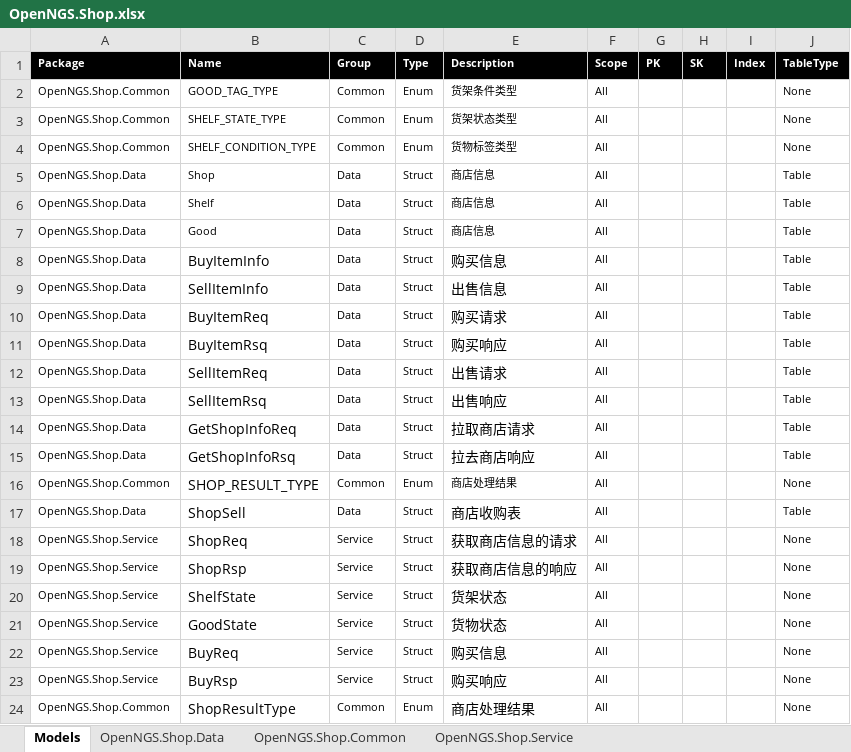
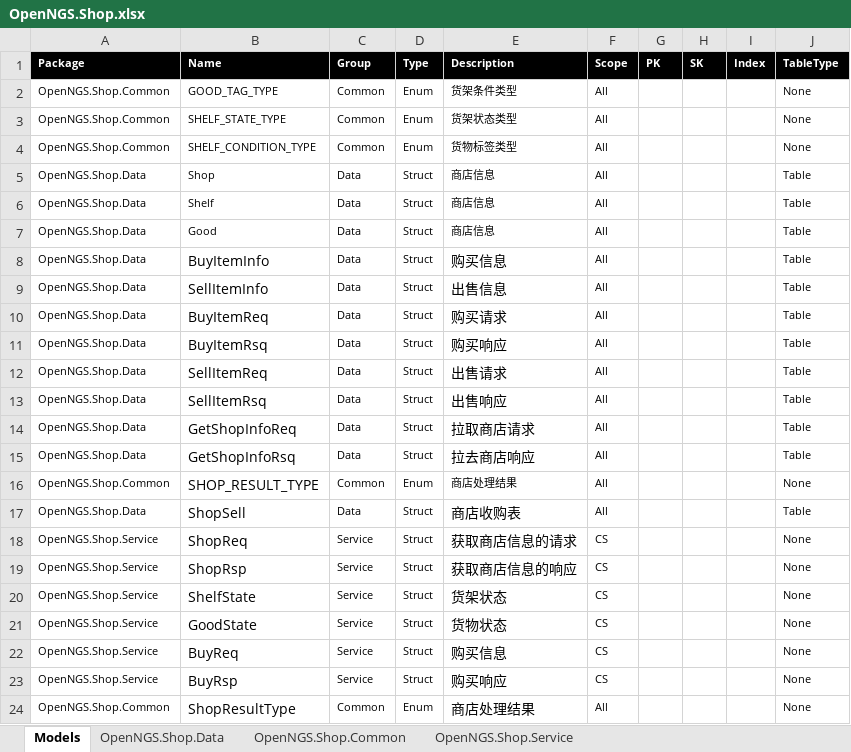
Before and after one commit to Open-NGS/OpenNGS.Network, an Excel workbook: Data/Entities/OpenNGS/OpenNGS.Shop.xlsx, sheet Models, drawn as a sheet; values as stored, in another font and other column widths than the file's, no borders; table styles not drawn; the diff names each change by its address in the sheet, - before the commit and + after, or states it on an @@ line.

```diff
--- a/Data/Entities/OpenNGS/OpenNGS.Shop.xlsx (sheet Models)
+++ b/Data/Entities/OpenNGS/OpenNGS.Shop.xlsx (sheet Models)
-F18:F23 (Scope): All
+F18:F23 (Scope): CS
```
Also changed, not shown: Data/Entities/OpenNGS/OpenNGS.Dialog.xlsx, Data/Entities/OpenNGS/OpenNGS.Exchange.xlsx, 12 other files.
